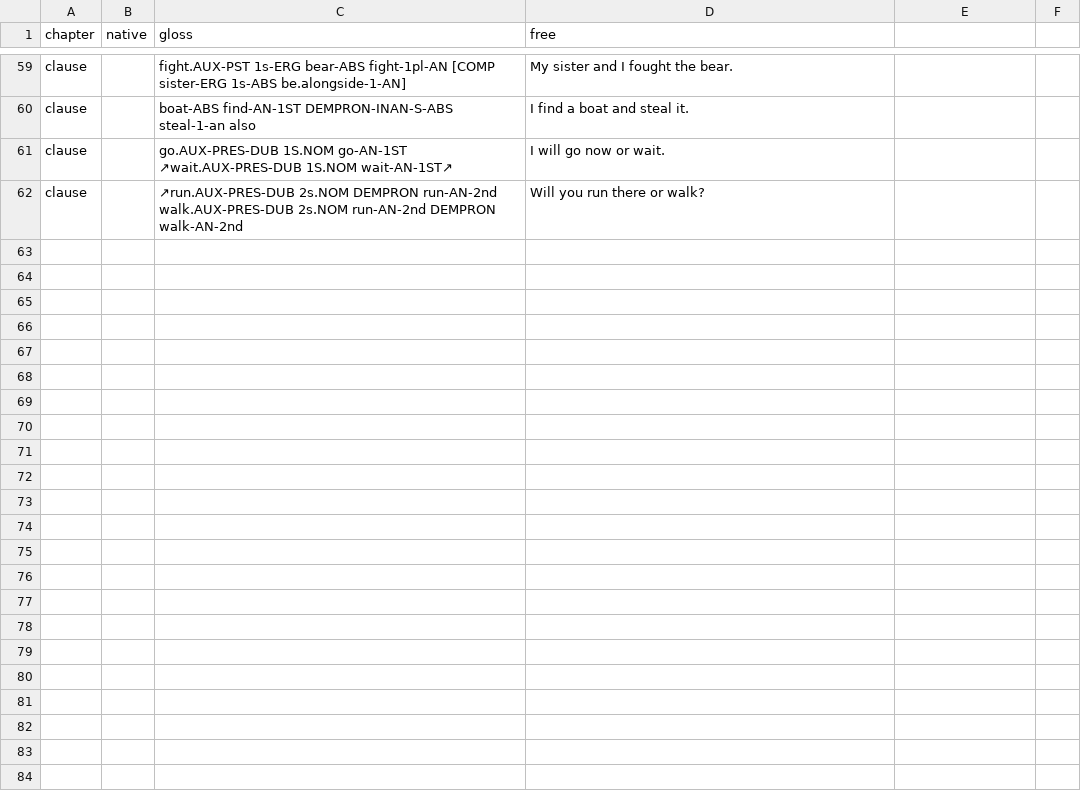
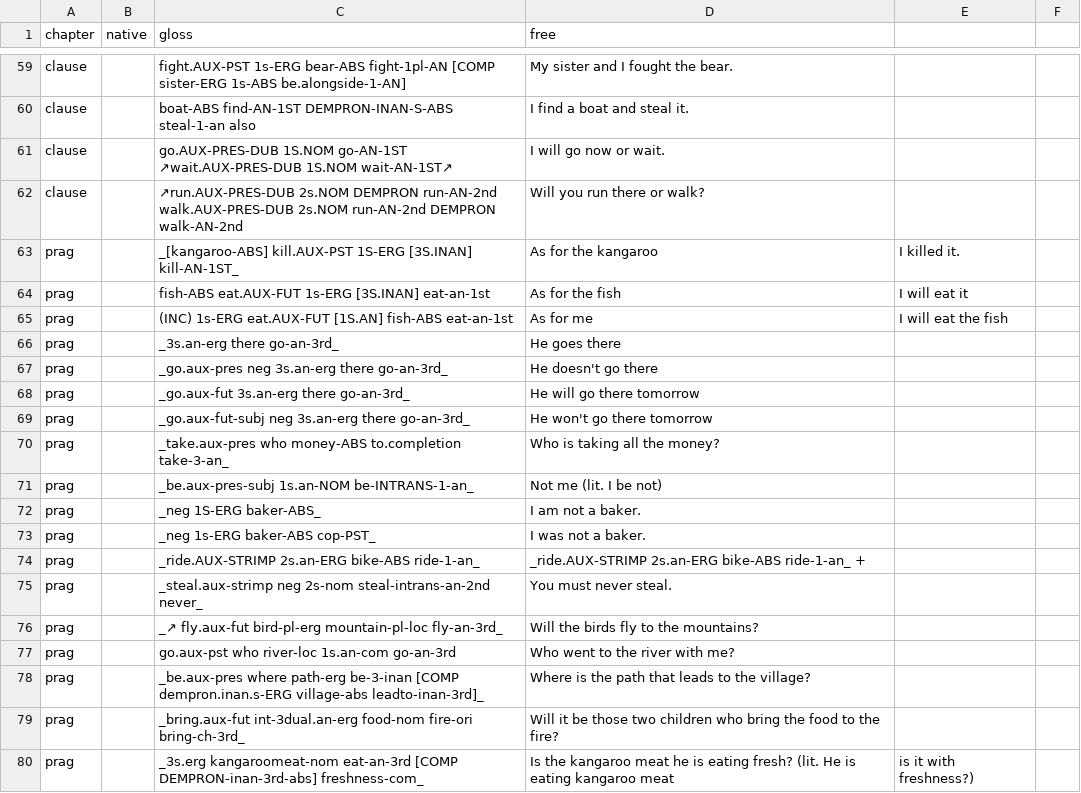
Before and after one commit to kdelwat/NgujariRevised, a CSV file: examples.csv, drawn as a sheet; only a part is shown, gaps mark what is left out; the diff names each change by its address in the sheet, - before the commit and + after, or states it on an @@ line.

Commit message:
Edit pragmatically marked structures chapter

```diff
--- a/examples.csv
+++ b/examples.csv
+row 63: prag |  | _[kangaroo-ABS] kill.AUX-PST 1S-ERG [3S.INAN] kill-AN-1ST_ | As for the kangaroo | I killed it.
+row 64: prag |  | fish-ABS eat.AUX-FUT 1s-ERG [3S.INAN] eat-an-1st | As for the fish | I will eat it
+row 65: prag |  | (INC) 1s-ERG eat.AUX-FUT [1S.AN] fish-ABS eat-an-1st | As for me | I will eat the fish
+row 66: prag |  | _3s.an-erg there go-an-3rd_ | He goes there
+row 67: prag |  | _go.aux-pres neg 3s.an-erg there go-an-3rd_ | He doesn't go there
+row 68: prag |  | _go.aux-fut 3s.an-erg there go-an-3rd_ | He will go there tomorrow
+row 69: prag |  | _go.aux-fut-subj neg 3s.an-erg there go-an-3rd_ | He won't go there tomorrow
+row 70: prag |  | _take.aux-pres who money-ABS to.completion take-3-an_ | Who is taking all the money?
+row 71: prag |  | _be.aux-pres-subj 1s.an-NOM be-INTRANS-1-an_ | Not me (lit. I be not)
+row 72: prag |  | _neg 1S-ERG baker-ABS_ | I am not a baker.
+row 73: prag |  | _neg 1s-ERG baker-ABS cop-PST_ | I was not a baker.
+row 74: prag |  | _ride.AUX-STRIMP 2s.an-ERG bike-ABS ride-1-an_ | _ride.AUX-STRIMP 2s.an-ERG bike-ABS ride-1-an_ +
+row 75: prag |  | _steal.aux-strimp neg 2s-nom steal-intrans-an-2nd never_ | You must never steal.
+row 76: prag |  | _↗ fly.aux-fut bird-pl-erg mountain-pl-loc fly-an-3rd_ | Will the birds fly to the mountains?
+row 77: prag |  | go.aux-pst who river-loc 1s.an-com go-an-3rd | Who went to the river with me?
+row 78: prag |  | _be.aux-pres where path-erg be-3-inan [COMP dempron.inan.s-ERG village-abs leadto-inan-3rd]_ | Where is the path that leads to the village?
+row 79: prag |  | _bring.aux-fut int-3dual.an-erg food-nom fire-ori bring-ch-3rd_ | Will it be those two children who bring the food to the fire?
+row 80: prag |  | _3s.erg kangaroomeat-nom eat-an-3rd [COMP DEMPRON-inan-3rd-abs] freshness-com_ | Is the kangaroo meat he is eating fresh? (lit. He is eating kangaroo meat | is it with freshness?)
```
Also changed, not shown: 2 other files.
